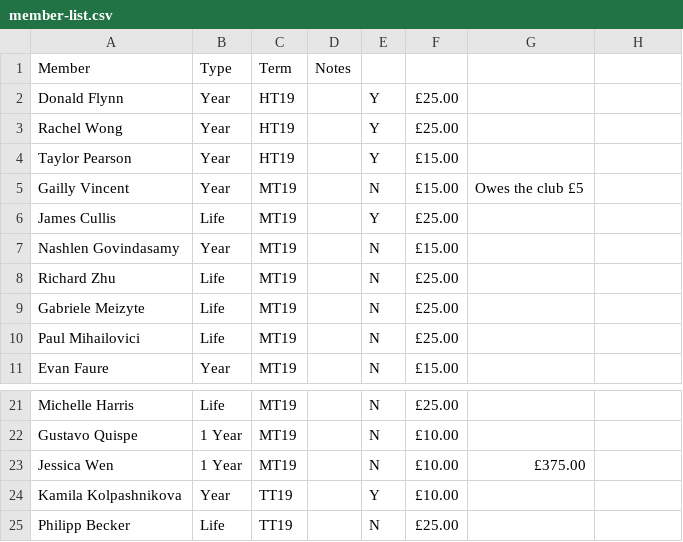
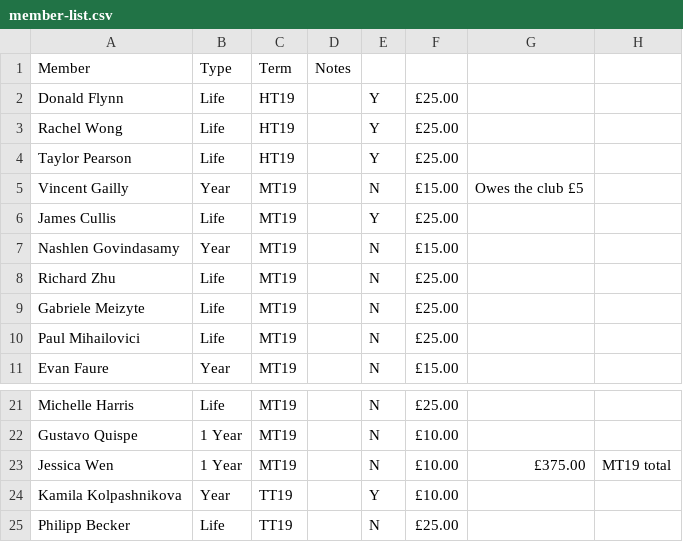
Before and after one commit to oxfordunichess/oucc-backend, a CSV file: data/member-list.csv, drawn as a sheet; only a part is shown, gaps mark what is left out; the diff names each change by its address in the sheet, - before the commit and + after, or states it on an @@ line.

```diff
--- a/data/member-list.csv
+++ b/data/member-list.csv
-B2:B4 (Type): Year
+B2:B4 (Type): Life
-F4: £15.00
+F4: £25.00
-A5 (Member): Gailly Vincent
+A5 (Member): Vincent Gailly
-H23: (empty)
+H23: MT19 total
```
Also changed, not shown: 3 other files.
